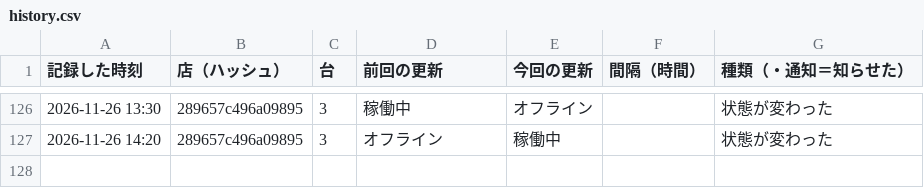
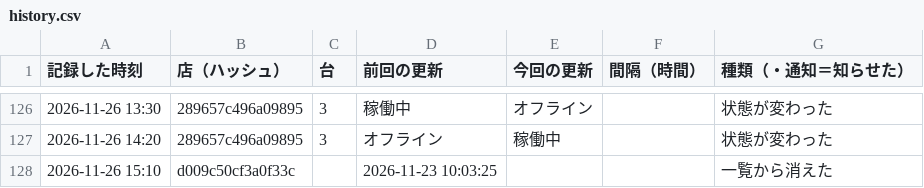
Before and after one commit to kous8770/aikatsu-shop-watch, a CSV file: history.csv, drawn as a sheet; only a part is shown, gaps mark what is left out; the diff names each change by its address in the sheet, - before the commit and + after, or states it on an @@ line.

```diff
--- a/history.csv
+++ b/history.csv
+row 128: 2026-11-26 15:10 | d009c50cf3a0f33c |  | 2026-11-23 10:03:25 |  |  | 一覧から消えた
```
Also changed, not shown: 1 other file.
